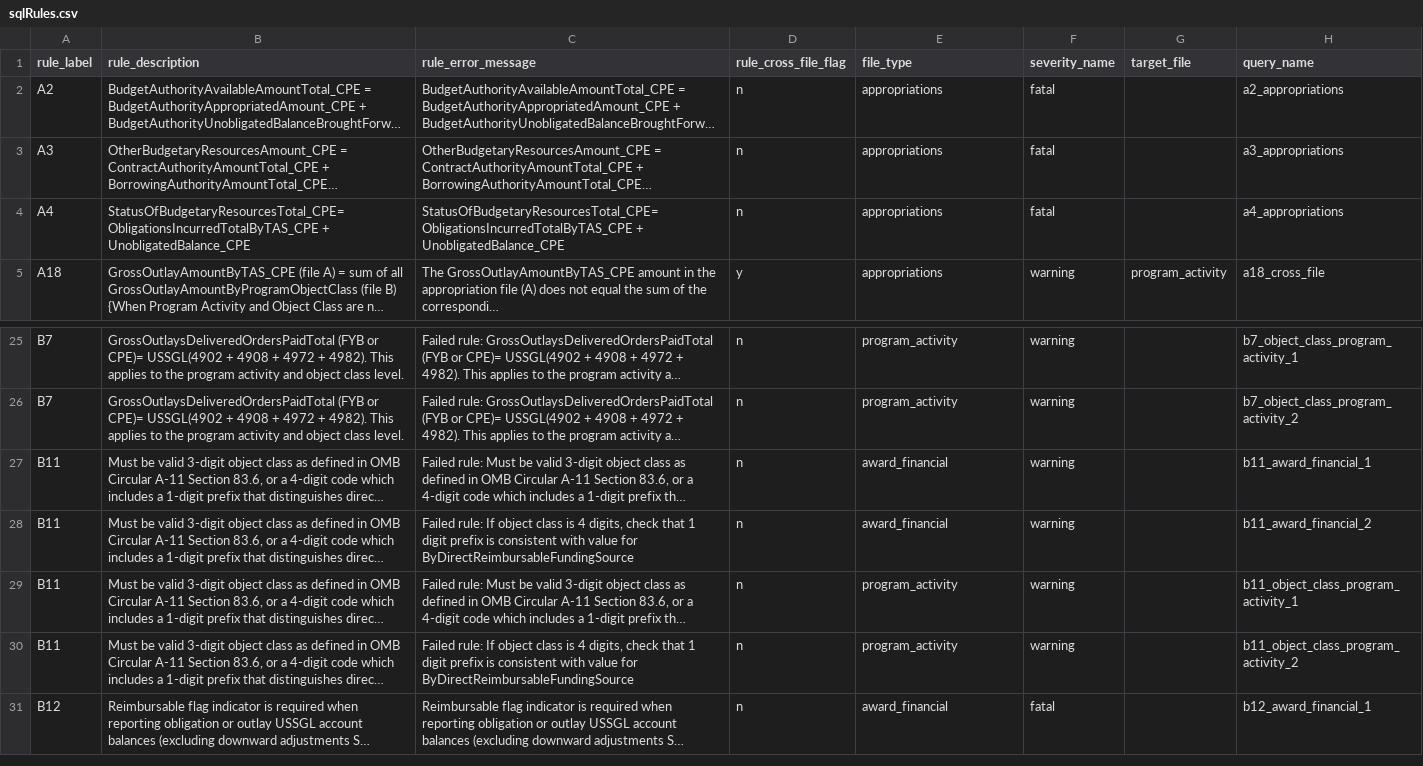
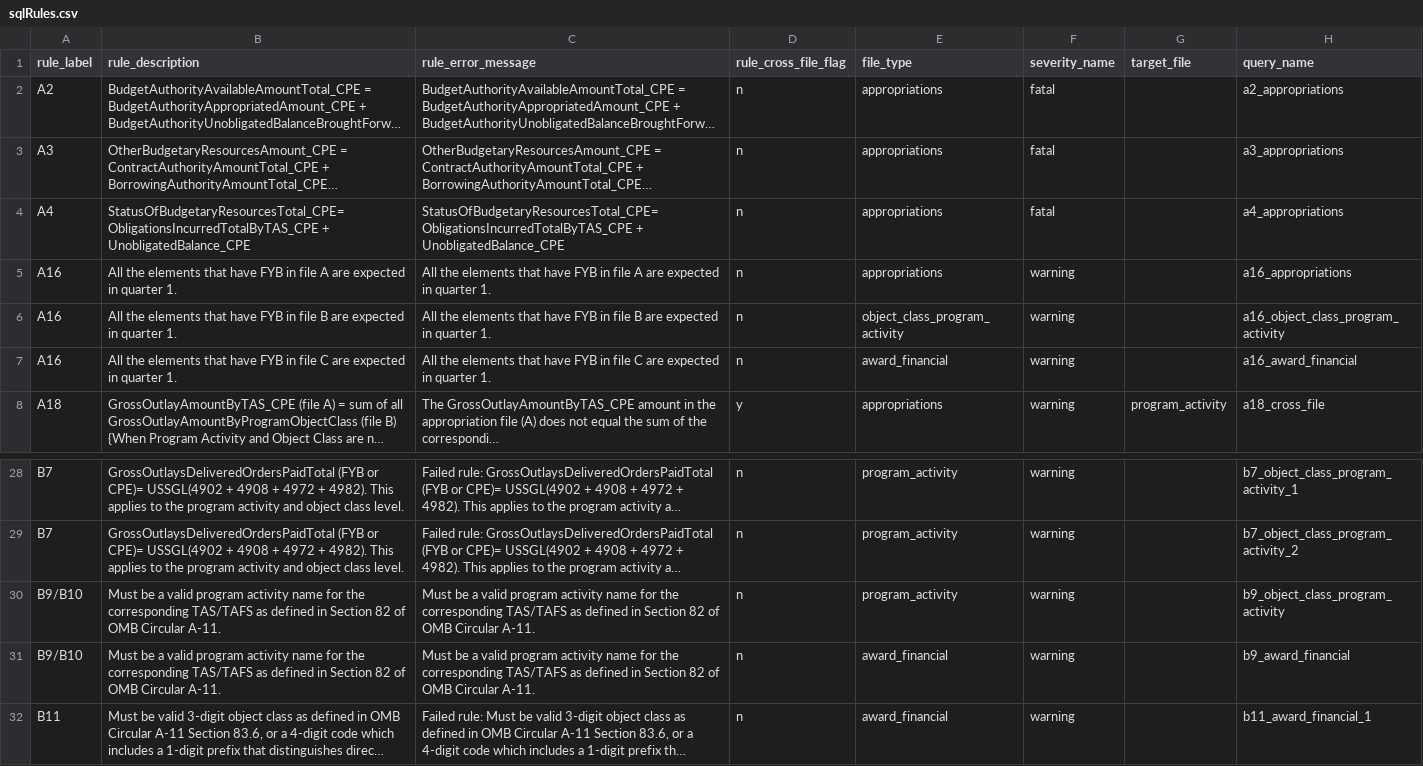
Before and after one commit to fedspendingtransparency/data-act-broker-backend, a CSV file: dataactvalidator/config/sqlrules/sqlRules.csv, drawn as a sheet; only a part is shown, gaps mark what is left out; the shorter side is filled out with more unchanged rows; long unchanged cells end in …; the diff names each change by its address in the sheet, - before the commit and + after, or states it on an @@ line.

```diff
--- a/dataactvalidator/config/sqlrules/sqlRules.csv
+++ b/dataactvalidator/config/sqlrules/sqlRules.csv
+row 5: A16 | All the elements that have FYB in file A are expected in quarter 1. | All the elements that have FYB in file A are expected in quarter 1. | n | appropriations | warning |  | a16_appropriations
+row 6: A16 | All the elements that have FYB in file B are expected in quarter 1. | All the elements that have FYB in file B are expected in quarter 1. | n | object_class_program_activity | warning |  | a16_object_class_program_activity
+row 7: A16 | All the elements that have FYB in file C are expected in quarter 1. | All the elements that have FYB in file C are expected in quarter 1. | n | award_financial | warning |  | a16_award_financial
+row 30: B9/B10 | Must be a valid program activity name for the corresponding TAS/TAFS as defined in Section 82 of OMB Circular A-11. | Must be a valid program activity name for the corresponding TAS/TAFS as defined in Section 82 of OMB Circular A-11. | n | program_activity | warning |  | b9_object_class_program_activity
+row 31: B9/B10 | Must be a valid program activity name for the corresponding TAS/TAFS as defined in Section 82 of OMB Circular A-11. | Must be a valid program activity name for the corresponding TAS/TAFS as defined in Section 82 of OMB Circular A-11. | n | award_financial | warning |  | b9_award_financial
```
Also changed, not shown: dataactvalidator/config/awardFinancialRules.csv, 5 other files.
